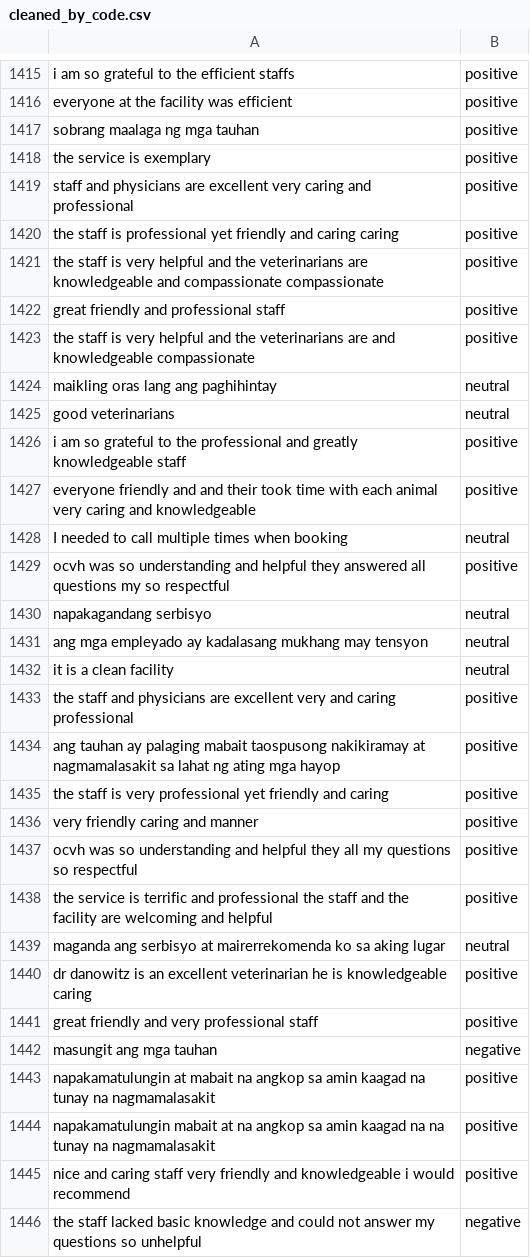
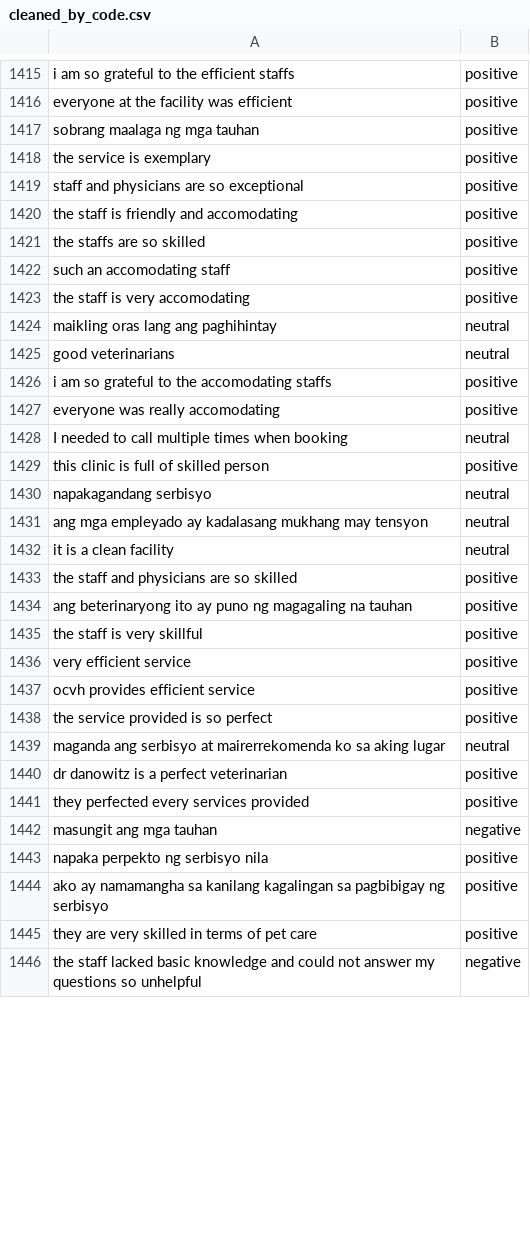
Before and after one commit to Tauri-23/AravelosPetClinic, a CSV file: MODEL/cleaned_by_code.csv, drawn as a sheet; only a part is shown, gaps mark what is left out; the diff covers the shown part only.

```diff
--- a/MODEL/cleaned_by_code.csv
+++ b/MODEL/cleaned_by_code.csv
@@ -1418,13 +1418,13 @@ sobrang maalaga ng mga tauhan,positive
 the service is exemplary,positive
-staff and physicians are excellent very caring and professional,positive
-the staff is professional yet friendly and caring caring,positive
-the staff is very helpful and the veterinarians are knowledgeable and compassionate compassionate,positive
-great friendly and professional staff,positive
-the staff is very helpful and the veterinarians are and knowledgeable compassionate,positive
+staff and physicians are so exceptional,positive
+the staff is friendly and accomodating,positive
+the staffs are so skilled,positive
+such an accomodating staff,positive
+the staff is very accomodating,positive
 maikling oras lang ang paghihintay,neutral
 good veterinarians,neutral
-i am so grateful to the professional and greatly knowledgeable staff,positive
-everyone friendly and and their took time with each animal very caring and knowledgeable,positive
+i am so grateful to the accomodating staffs,positive
+everyone was really accomodating,positive
 I needed to call multiple times when booking,neutral
-ocvh was so understanding and helpful they answered all questions my so respectful,positive
+this clinic is full of skilled person,positive
 napakagandang serbisyo,neutral
@@ -1432,15 +1432,15 @@ ang mga empleyado ay kadalasang mukhang may tensyon,neutral
 it is a clean facility,neutral
-the staff and physicians are excellent very and caring professional,positive
-ang tauhan ay palaging mabait taospusong nakikiramay at nagmamalasakit sa lahat ng ating mga hayop,positive
-the staff is very professional yet friendly and caring,positive
-very friendly caring and manner,positive
-ocvh was so understanding and helpful they all my questions so respectful,positive
-the service is terrific and professional the staff and the facility are welcoming and helpful,positive
+the staff and physicians are so skilled,positive
+ang beterinaryong ito ay puno ng magagaling na tauhan,positive
+the staff is very skillful,positive
+very efficient service,positive
+ocvh provides efficient service,positive
+the service provided is so perfect,positive
 maganda ang serbisyo at mairerrekomenda ko sa aking lugar,neutral
-dr danowitz is an excellent veterinarian he is knowledgeable caring,positive
-great friendly and very professional staff,positive
+dr danowitz is a perfect veterinarian,positive
+they perfected every services provided,positive
 masungit ang mga tauhan,negative
-napakamatulungin at mabait na angkop sa amin kaagad na tunay na nagmamalasakit,positive
-napakamatulungin mabait at na angkop sa amin kaagad na na tunay na nagmamalasakit,positive
-nice and caring staff very friendly and knowledgeable i would recommend,positive
+napaka perpekto ng serbisyo nila,positive
+ako ay namamangha sa kanilang kagalingan sa pagbibigay ng serbisyo,positive
+they are very skilled in terms of pet care,positive
 the staff lacked basic knowledge and could not answer my questions so unhelpful,negative
```
Also changed, not shown: 101 edited cells elsewhere in this file, 1 other file.
